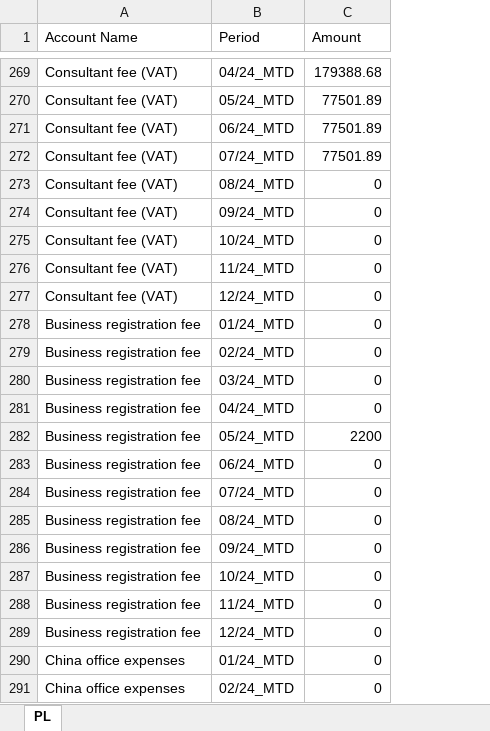
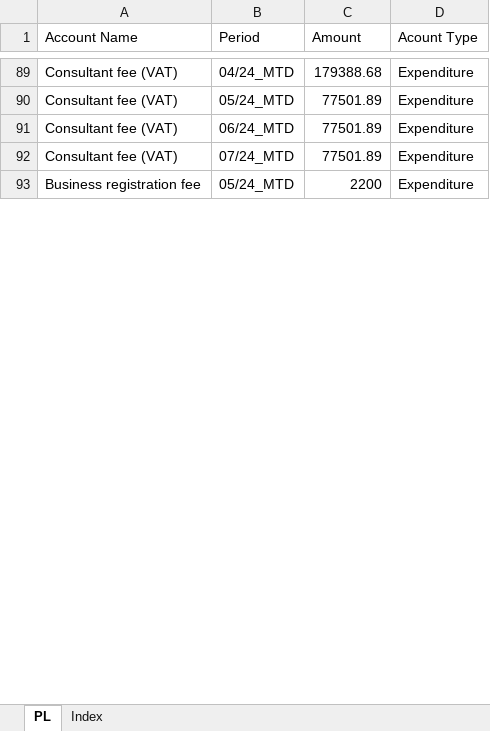
Before and after one commit to lhwave/Kingsford, an Excel workbook: Data.xlsx, sheet PL, drawn as a sheet; only a part is shown, gaps mark what is left out; values as stored, in another font and other column widths than the file's, no borders; table styles not drawn; removed rows and columns are numbered as before the commit, all else as after; the diff covers the shown part only; the diff names each change by its address in the sheet, - before the commit and + after, or states it on an @@ line.

```diff
--- a/Data.xlsx (sheet PL)
+++ b/Data.xlsx (sheet PL)
+sheet tab: Index
+column D (Acount Type), rows 89-93: all Expenditure
-row 273: Consultant fee (VAT) | 08/24_MTD | 0
-row 274: Consultant fee (VAT) | 09/24_MTD | 0
-row 275: Consultant fee (VAT) | 10/24_MTD | 0
-row 276: Consultant fee (VAT) | 11/24_MTD | 0
-row 277: Consultant fee (VAT) | 12/24_MTD | 0
-row 278: Business registration fee | 01/24_MTD | 0
-row 279: Business registration fee | 02/24_MTD | 0
-row 280: Business registration fee | 03/24_MTD | 0
-row 281: Business registration fee | 04/24_MTD | 0
-row 283: Business registration fee | 06/24_MTD | 0
-row 284: Business registration fee | 07/24_MTD | 0
-row 285: Business registration fee | 08/24_MTD | 0
-row 286: Business registration fee | 09/24_MTD | 0
-row 287: Business registration fee | 10/24_MTD | 0
-row 288: Business registration fee | 11/24_MTD | 0
-row 289: Business registration fee | 12/24_MTD | 0
-row 290: China office expenses | 01/24_MTD | 0
-row 291: China office expenses | 02/24_MTD | 0
```
Also changed, not shown: 500 removed rows elsewhere in this sheet.
